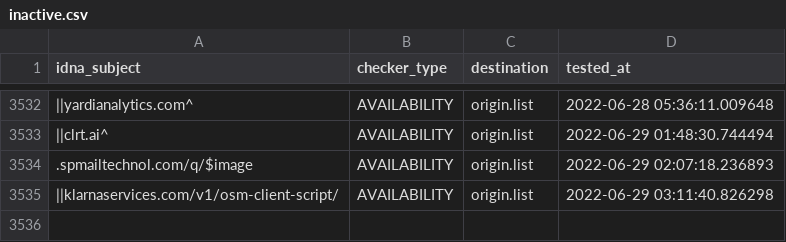
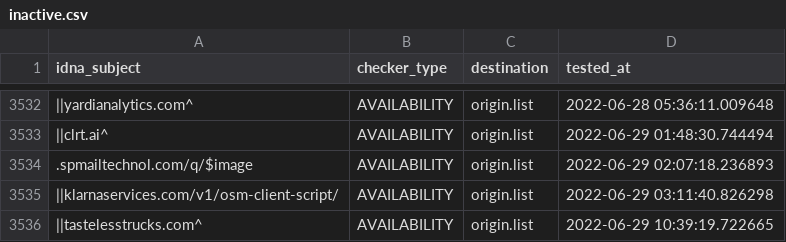
Before and after one commit to dead-hosts/easyprivacy_web_easylist.to, a CSV file: .pyfunceble/inactive.csv, drawn as a sheet; only a part is shown, gaps mark what is left out; the diff names each change by its address in the sheet, - before the commit and + after, or states it on an @@ line.

```diff
--- a/.pyfunceble/inactive.csv
+++ b/.pyfunceble/inactive.csv
+row 3536: ||tastelesstrucks.com^ | AVAILABILITY | origin.list | 2022-06-29 10:39:19.722665
```
Also changed, not shown: 5 other files.
